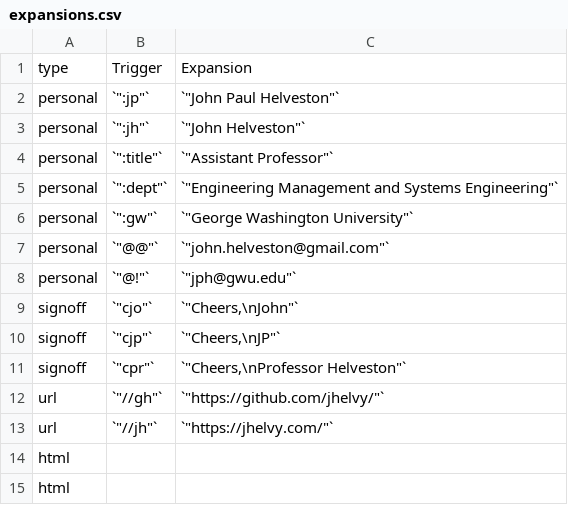
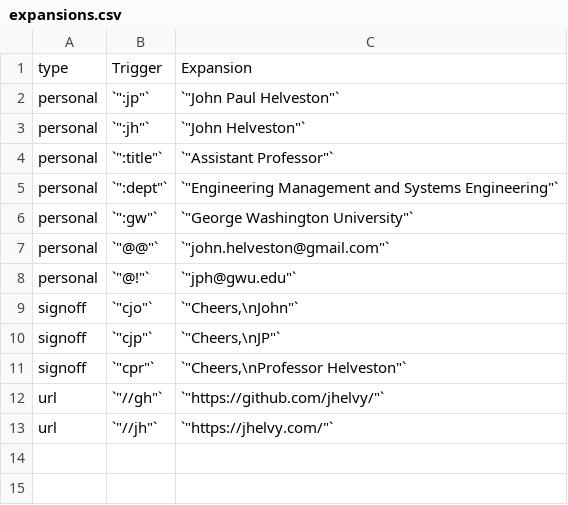
Before and after one commit to jhelvy/jhelvy_distill, a CSV file: _posts/2021-05-04-expand-your-productivity-with-espanso/expansions.csv, drawn as a sheet; the diff names each change by its address in the sheet, - before the commit and + after, or states it on an @@ line.

Commit message:
more on espanso

```diff
--- a/_posts/2021-05-04-expand-your-productivity-with-espanso/expansions.csv
+++ b/_posts/2021-05-04-expand-your-productivity-with-espanso/expansions.csv
-row 14: html
-row 15: html
```
Also changed, not shown: 2 other files.
